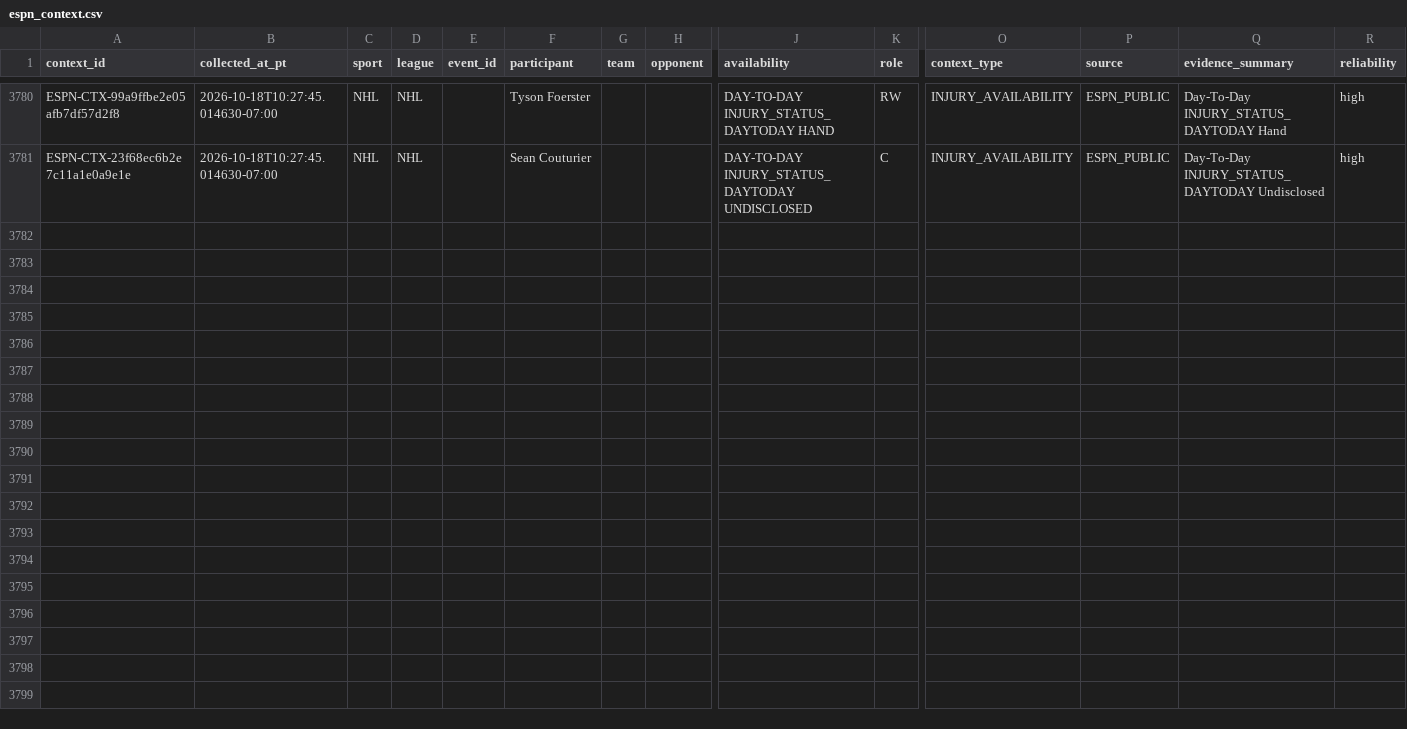
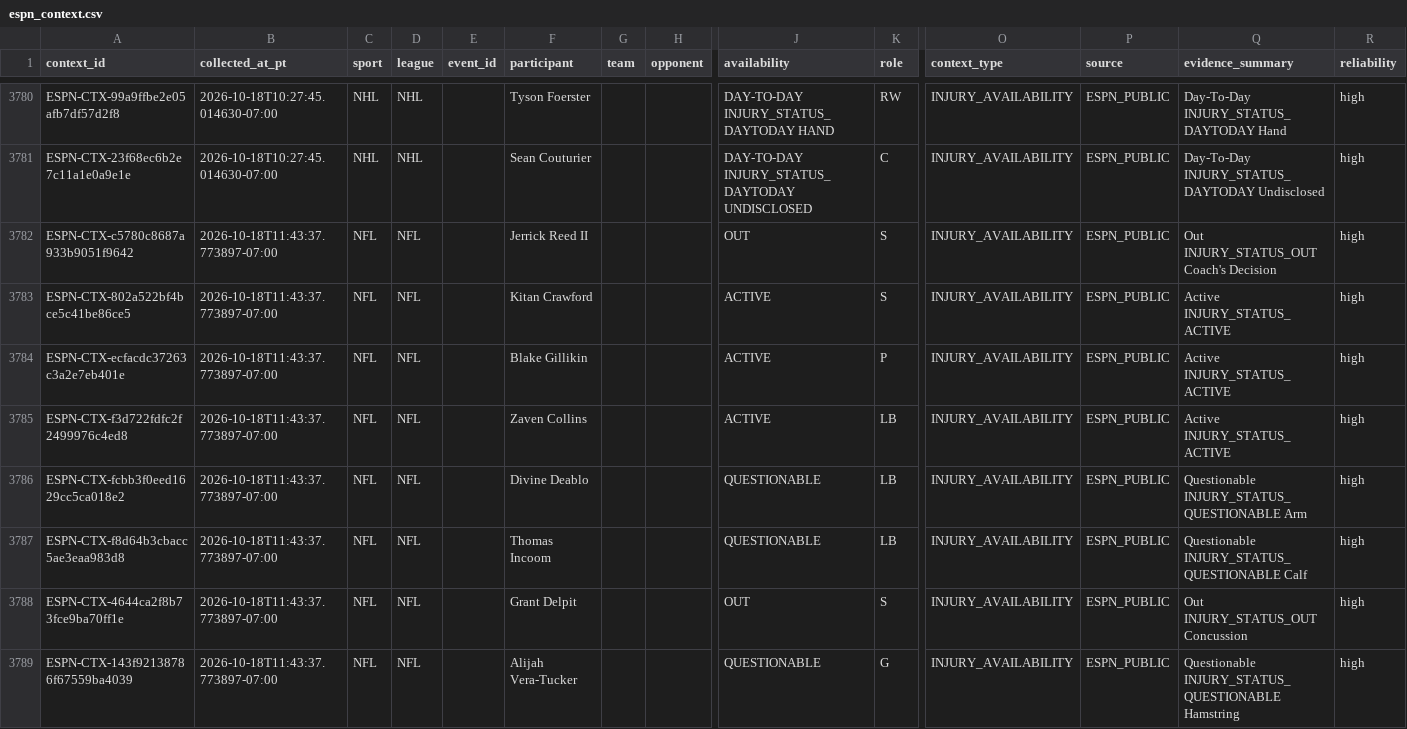
Before and after one commit to JordonNes/JordonNes.github.io, a CSV file: data/espn_context.csv, drawn as a sheet; only a part is shown, gaps mark what is left out; rows hold the shown columns only; the diff covers the shown part only; the diff names each change by its address in the sheet, - before the commit and + after, or states it on an @@ line.

```diff
--- a/data/espn_context.csv
+++ b/data/espn_context.csv
+row 3782: ESPN-CTX-c5780c8687a933b9051f9642 | 2026-10-18T11:43:37.773897-07:00 | NFL | NFL |  | Jerrick Reed II |  |  | OUT | S | INJURY_AVAILABILITY | ESPN_PUBLIC | Out INJURY_STATUS_OUT Coach's Decision | high
+row 3783: ESPN-CTX-802a522bf4bce5c41be86ce5 | 2026-10-18T11:43:37.773897-07:00 | NFL | NFL |  | Kitan Crawford |  |  | ACTIVE | S | INJURY_AVAILABILITY | ESPN_PUBLIC | Active INJURY_STATUS_ACTIVE | high
+row 3784: ESPN-CTX-ecfacdc37263c3a2e7eb401e | 2026-10-18T11:43:37.773897-07:00 | NFL | NFL |  | Blake Gillikin |  |  | ACTIVE | P | INJURY_AVAILABILITY | ESPN_PUBLIC | Active INJURY_STATUS_ACTIVE | high
+row 3785: ESPN-CTX-f3d722fdfc2f2499976c4ed8 | 2026-10-18T11:43:37.773897-07:00 | NFL | NFL |  | Zaven Collins |  |  | ACTIVE | LB | INJURY_AVAILABILITY | ESPN_PUBLIC | Active INJURY_STATUS_ACTIVE | high
+row 3786: ESPN-CTX-fcbb3f0eed1629cc5ca018e2 | 2026-10-18T11:43:37.773897-07:00 | NFL | NFL |  | Divine Deablo |  |  | QUESTIONABLE | LB | INJURY_AVAILABILITY | ESPN_PUBLIC | Questionable INJURY_STATUS_QUESTIONABLE Arm | high
+row 3787: ESPN-CTX-f8d64b3cbacc5ae3eaa983d8 | 2026-10-18T11:43:37.773897-07:00 | NFL | NFL |  | Thomas Incoom |  |  | QUESTIONABLE | LB | INJURY_AVAILABILITY | ESPN_PUBLIC | Questionable INJURY_STATUS_QUESTIONABLE Calf | high
+row 3788: ESPN-CTX-4644ca2f8b73fce9ba70ff1e | 2026-10-18T11:43:37.773897-07:00 | NFL | NFL |  | Grant Delpit |  |  | OUT | S | INJURY_AVAILABILITY | ESPN_PUBLIC | Out INJURY_STATUS_OUT Concussion | high
+row 3789: ESPN-CTX-143f92138786f67559ba4039 | 2026-10-18T11:43:37.773897-07:00 | NFL | NFL |  | Alijah Vera-Tucker |  |  | QUESTIONABLE | G | INJURY_AVAILABILITY | ESPN_PUBLIC | Questionable INJURY_STATUS_QUESTIONABLE Hamstring | high
```
Also changed, not shown: 8 added rows elsewhere in this file, 3 other files.
